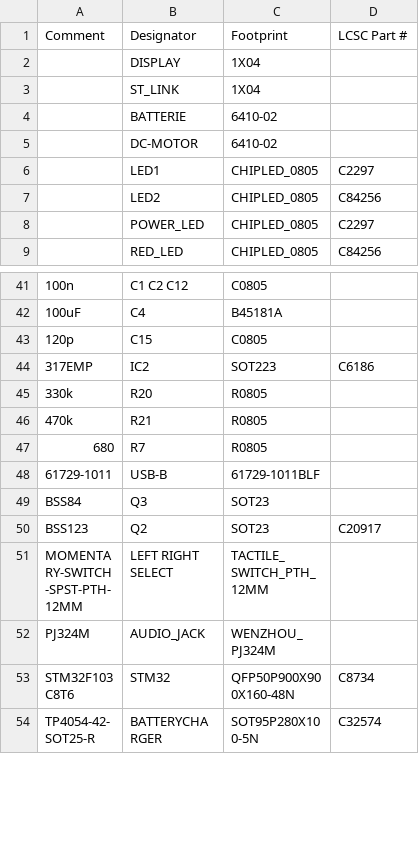
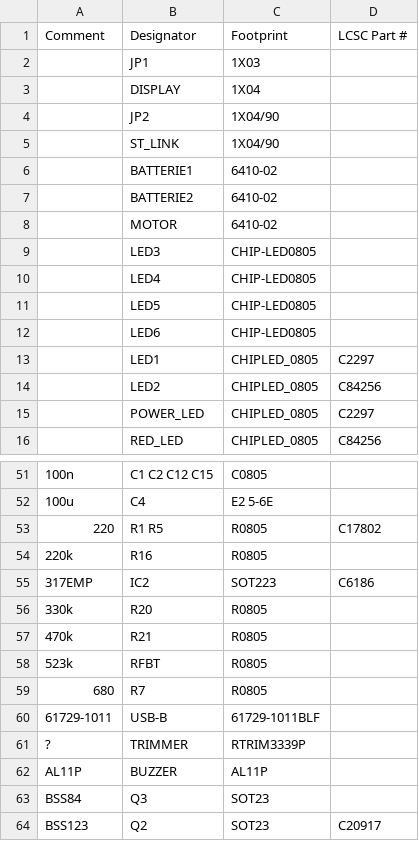
Before and after one commit to Theminestone/AutoTuner, a CSV file: pcb/pcba/AutoTunerV3_bom.csv (was pcb/pcba/AutoTunerV2_bom.csv), drawn as a sheet; only a part is shown, gaps mark what is left out; the shorter side is filled out with more unchanged rows; the diff covers the shown part only.

Commit message:
board v3 dcdc design change

```diff
--- a/pcb/pcba/AutoTunerV2_bom.csv
+++ b/pcb/pcba/AutoTunerV3_bom.csv
@@ -1,6 +1,13 @@
 Comment,Designator,Footprint,LCSC Part #
+,JP1,1X03,
 ,DISPLAY,1X04,
-,ST_LINK,1X04,
-,BATTERIE,6410-02,
-,DC-MOTOR,6410-02,
+,JP2,1X04/90,
+,ST_LINK,1X04/90,
+,BATTERIE1,6410-02,
+,BATTERIE2,6410-02,
+,MOTOR,6410-02,
+,LED3,CHIP-LED0805,
+,LED4,CHIP-LED0805,
+,LED5,CHIP-LED0805,
+,LED6,CHIP-LED0805,
 ,LED1,CHIPLED_0805,C2297
@@ -41,4 +51,5 @@ Comment,Designator,Footprint,LCSC Part #
-100n,C1 C2 C12,C0805,
-100uF,C4,B45181A,
-120p,C15,C0805,
+100n,C1 C2 C12 C15,C0805,
+100u,C4,E2 5-6E,
+220,R1 R5,R0805,C17802
+220k,R16,R0805,
 317EMP,IC2,SOT223,C6186
@@ -46,4 +57,7 @@ Comment,Designator,Footprint,LCSC Part #
 470k,R21,R0805,
+523k,RFBT,R0805,
 680,R7,R0805,
 61729-1011,USB-B,61729-1011BLF,
+?,TRIMMER,RTRIM3339P,
+AL11P,BUZZER,AL11P,
 BSS84,Q3,SOT23,
```
Also changed, not shown: 10 added rows, 6 removed rows and 5 edited cells elsewhere in this file, 16 other files.
